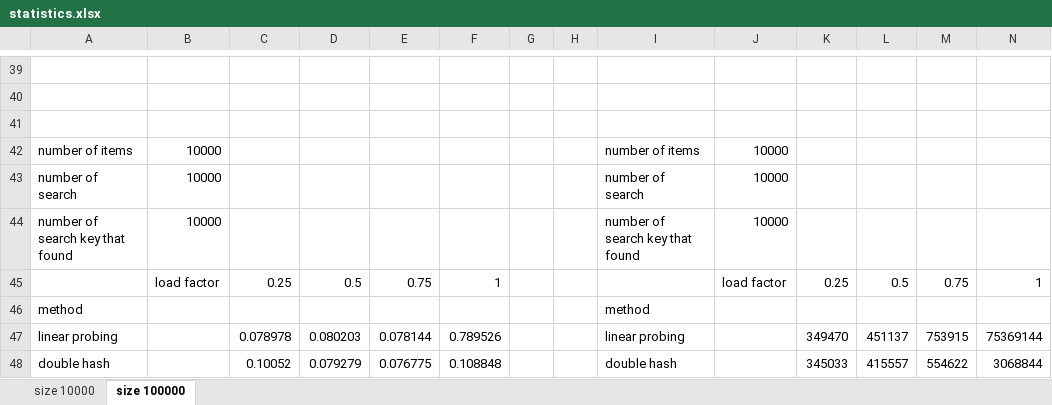
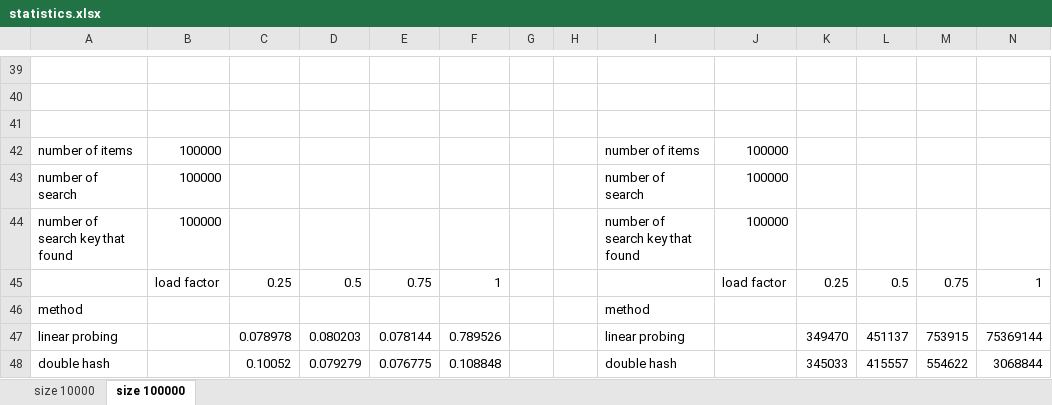
Before and after one commit to junnn/cz2001, an Excel workbook: statistics.xlsx, sheet size 100000, drawn as a sheet; only a part is shown, gaps mark what is left out; values as stored, in another font and other column widths than the file's, no borders; the diff names each change by its address in the sheet, - before the commit and + after, or states it on an @@ line.

Commit message:
fix typo

```diff
--- a/statistics.xlsx (sheet size 100000)
+++ b/statistics.xlsx (sheet size 100000)
-B42:B44: 10000
+B42:B44: 100000
-J42:J44: 10000
+J42:J44: 100000
```
